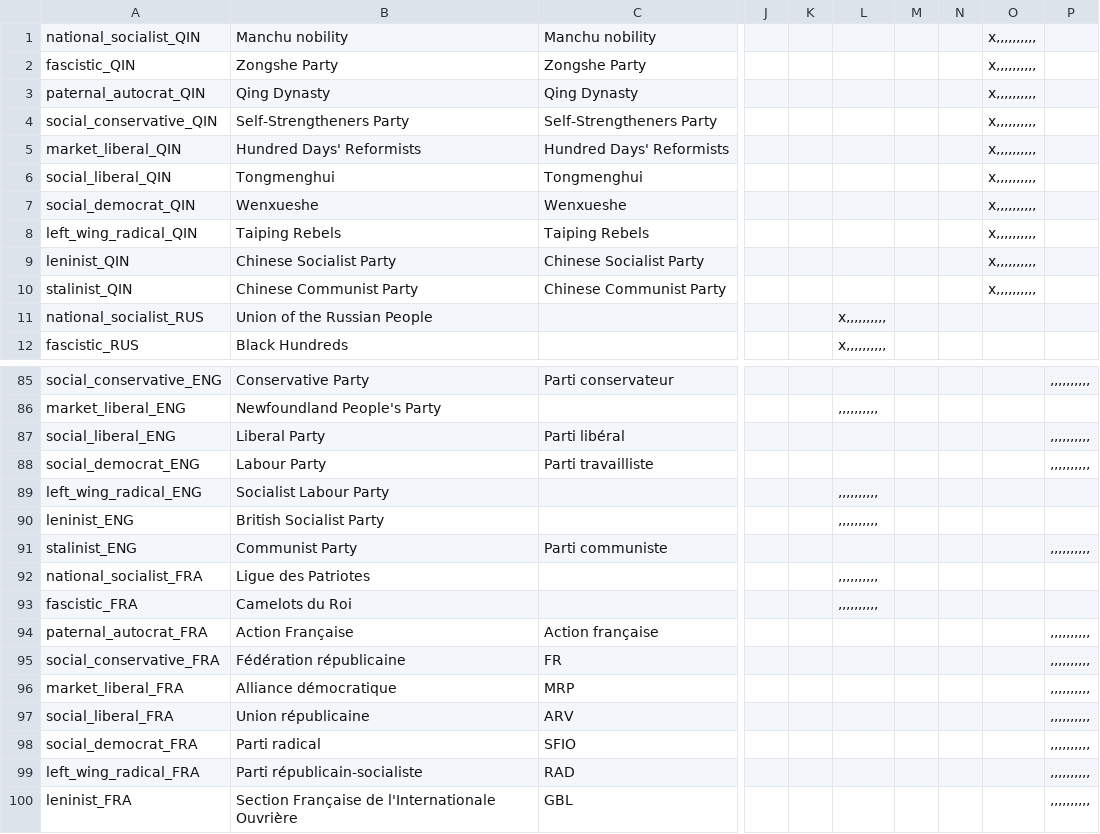
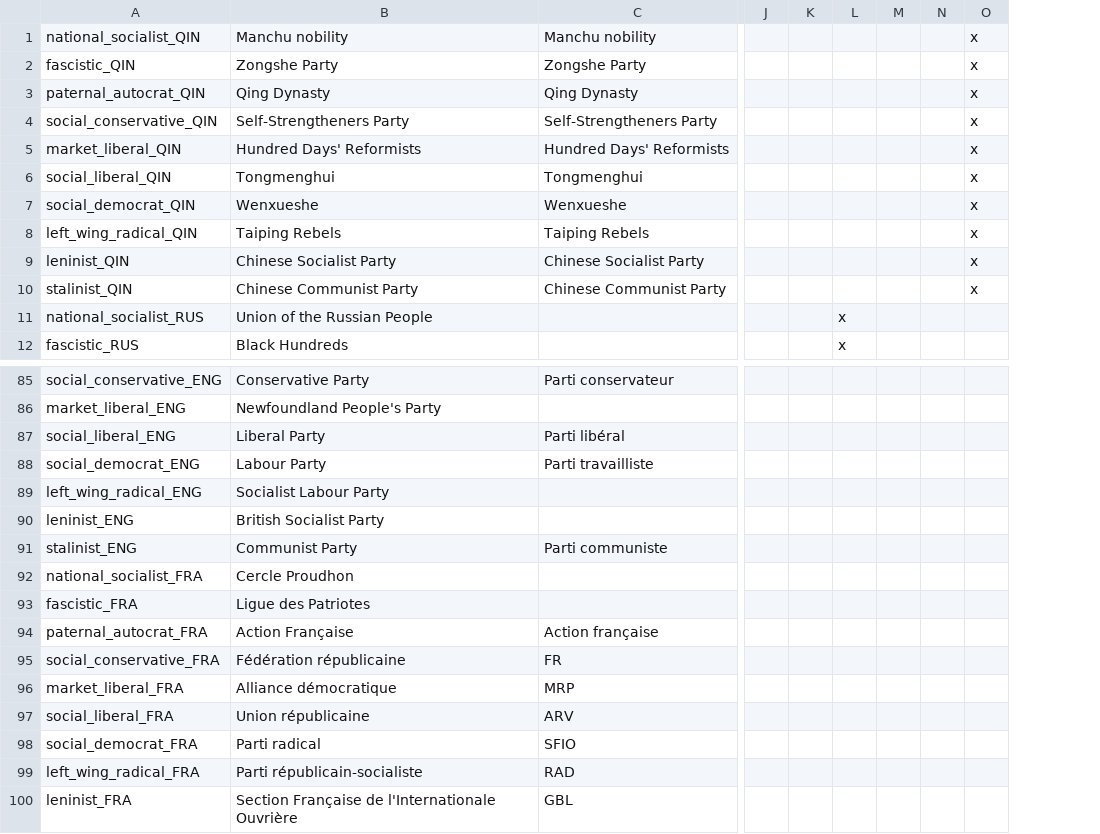
Before and after one commit to dthird3/ww1tfh, a CSV file: localisation/WW1Parties.csv, drawn as a sheet; only a part is shown, gaps mark what is left out; removed rows and columns are numbered as before the commit, all else as after; the diff names each change by its address in the sheet, - before the commit and + after, or states it on an @@ line.

```diff
--- a/localisation/WW1Parties.csv
+++ b/localisation/WW1Parties.csv
-column K, empty
-column L, rows 11-12: x,,,,,,,,,, | x,,,,,,,,,,; rows 86-93: ,,,,,,,,,, |  |  | ,,,,,,,,,, | ,,,,,,,,,, |  | ,,,,,,,,,, | ,,,,,,,,,,
-column M, empty
+column K, empty
+column L, rows 11-12: x | x
+column M, empty
-column O, rows 1-10: all x,,,,,,,,,,
-column P, rows 85-100: ,,,,,,,,,, |  | ,,,,,,,,,, | ,,,,,,,,,, |  |  | ,,,,,,,,,, |  |  | ,,,,,,,,,, | ,,,,,,,,,, | ,,,,,,,,,, | ,,,,,,,,,, | ,,,,,,,,,, | ,,,,,,,,,, | ,,,,,,,,,,
+column O, rows 1-10: all x
-B92: Ligue des Patriotes
+B92: Cercle Proudhon
-B93: Camelots du Roi
+B93: Ligue des Patriotes
```
